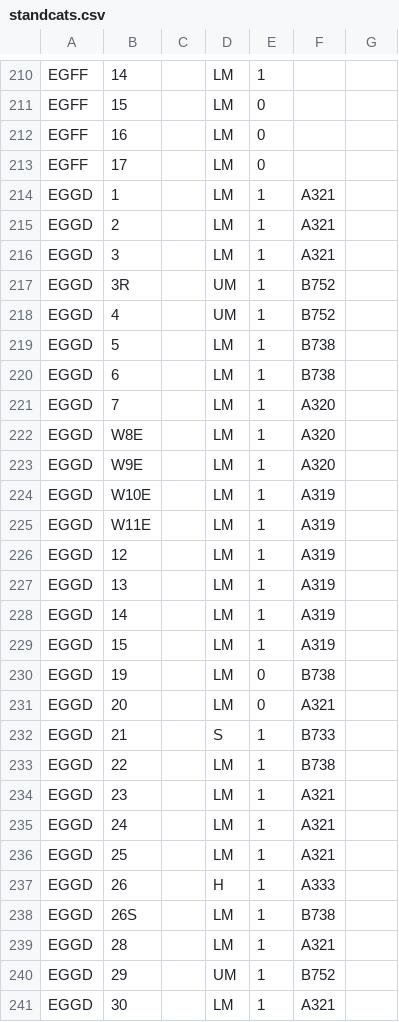
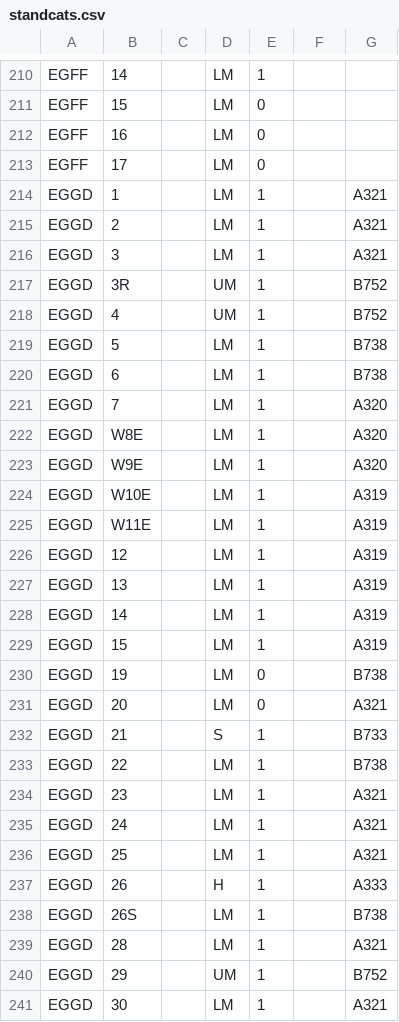
Before and after one commit to VATSIM-UK/uk-controller-api, a CSV file: database/data/stands/2020/standcats.csv, drawn as a sheet; only a part is shown, gaps mark what is left out; the diff covers the shown part only.

Commit message:
Fix Patch

```diff
--- a/database/data/stands/2020/standcats.csv
+++ b/database/data/stands/2020/standcats.csv
@@ -213,29 +213,29 @@ EGFF,16,,LM,0
 EGFF,17,,LM,0
-EGGD,1,,LM,1,A321
-EGGD,2,,LM,1,A321
-EGGD,3,,LM,1,A321
-EGGD,3R,,UM,1,B752
-EGGD,4,,UM,1,B752
-EGGD,5,,LM,1,B738
-EGGD,6,,LM,1,B738
-EGGD,7,,LM,1,A320
-EGGD,W8E,,LM,1,A320
-EGGD,W9E,,LM,1,A320
-EGGD,W10E,,LM,1,A319
-EGGD,W11E,,LM,1,A319
-EGGD,12,,LM,1,A319
-EGGD,13,,LM,1,A319
-EGGD,14,,LM,1,A319
-EGGD,15,,LM,1,A319
-EGGD,19,,LM,0,B738
-EGGD,20,,LM,0,A321
-EGGD,21,,S,1,B733
-EGGD,22,,LM,1,B738
-EGGD,23,,LM,1,A321
-EGGD,24,,LM,1,A321
-EGGD,25,,LM,1,A321
-EGGD,26,,H,1,A333
-EGGD,26S,,LM,1,B738
-EGGD,28,,LM,1,A321
-EGGD,29,,UM,1,B752
-EGGD,30,,LM,1,A321
+EGGD,1,,LM,1,,A321
+EGGD,2,,LM,1,,A321
+EGGD,3,,LM,1,,A321
+EGGD,3R,,UM,1,,B752
+EGGD,4,,UM,1,,B752
+EGGD,5,,LM,1,,B738
+EGGD,6,,LM,1,,B738
+EGGD,7,,LM,1,,A320
+EGGD,W8E,,LM,1,,A320
+EGGD,W9E,,LM,1,,A320
+EGGD,W10E,,LM,1,,A319
+EGGD,W11E,,LM,1,,A319
+EGGD,12,,LM,1,,A319
+EGGD,13,,LM,1,,A319
+EGGD,14,,LM,1,,A319
+EGGD,15,,LM,1,,A319
+EGGD,19,,LM,0,,B738
+EGGD,20,,LM,0,,A321
+EGGD,21,,S,1,,B733
+EGGD,22,,LM,1,,B738
+EGGD,23,,LM,1,,A321
+EGGD,24,,LM,1,,A321
+EGGD,25,,LM,1,,A321
+EGGD,26,,H,1,,A333
+EGGD,26S,,LM,1,,B738
+EGGD,28,,LM,1,,A321
+EGGD,29,,UM,1,,B752
+EGGD,30,,LM,1,,A321
```
Also changed, not shown: 28 edited cells elsewhere in this file.
